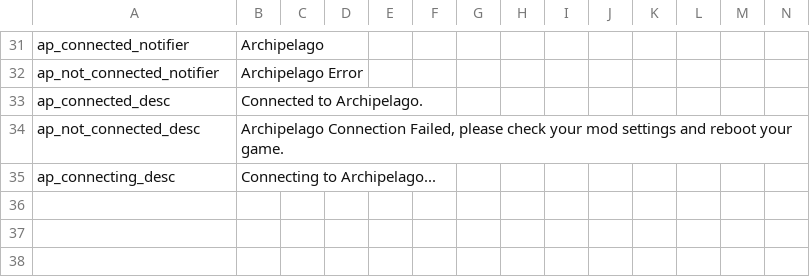
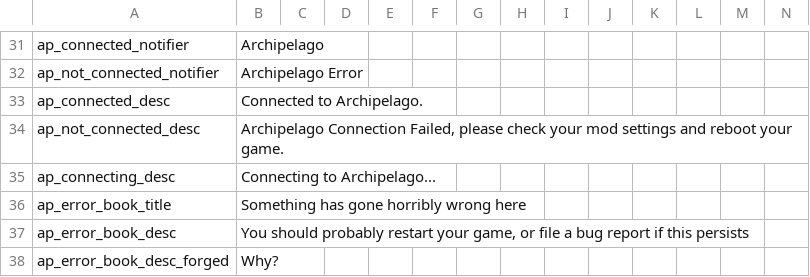
Before and after one commit to DaftBrit/NoitaArchipelago, a CSV file: data/archipelago/translations.csv, drawn as a sheet; only a part is shown, gaps mark what is left out; rows hold the shown columns only; the diff names each change by its address in the sheet, - before the commit and + after, or states it on an @@ line.

```diff
--- a/data/archipelago/translations.csv
+++ b/data/archipelago/translations.csv
+row 36: ap_error_book_title | Something has gone horribly wrong here
+row 37: ap_error_book_desc | You should probably restart your game, or file a bug report if this persists
+row 38: ap_error_book_desc_forged | Why?
```
Also changed, not shown: 9 other files.
